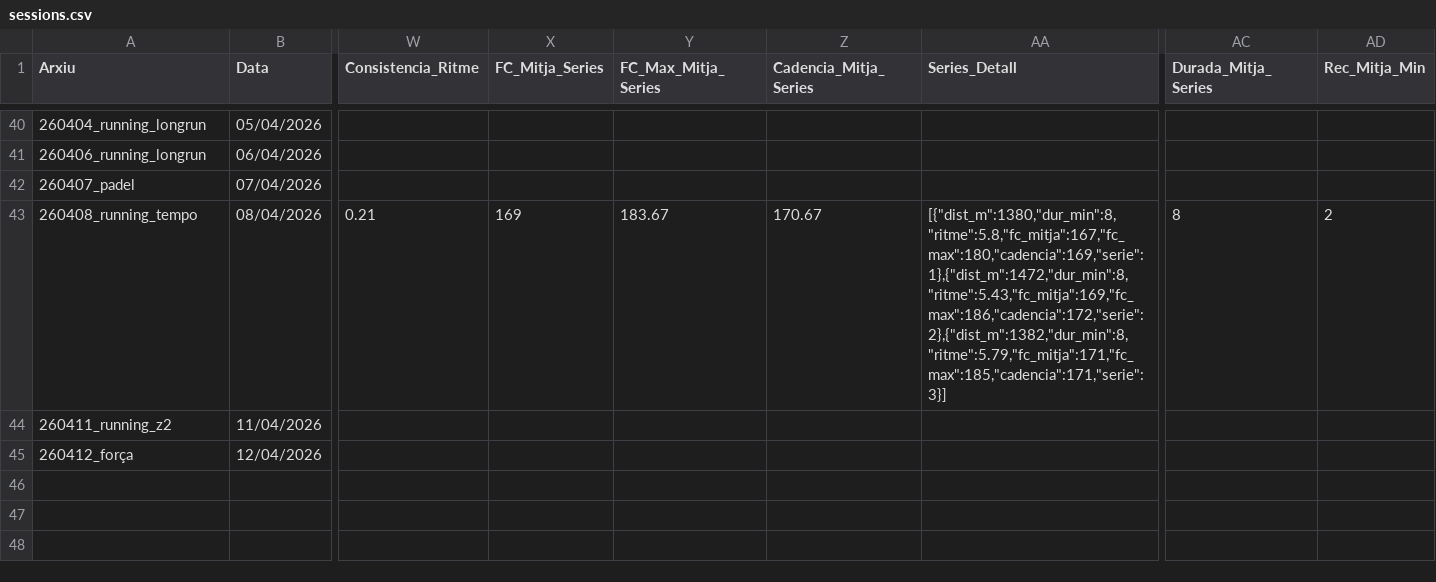
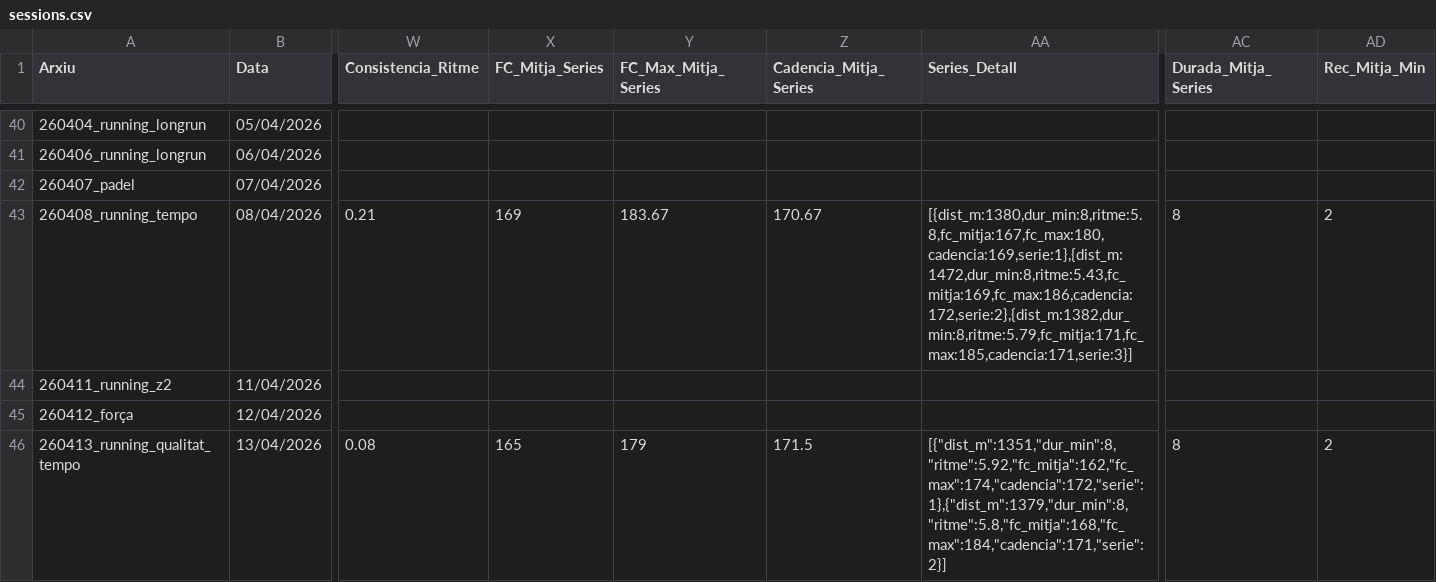
Before and after one commit to BIRPauSorrosal/suunto-coach-parser, a CSV file: docs/data/sessions.csv, drawn as a sheet; only a part is shown, gaps mark what is left out; rows hold the shown columns only; the diff names each change by its address in the sheet, - before the commit and + after, or states it on an @@ line.

Commit message:
[dashboard] Afegides 14/4/2026 sessions via uploader

```diff
--- a/docs/data/sessions.csv
+++ b/docs/data/sessions.csv
-AA43 (Series_Detall): [{"dist_m":1380,"dur_min":8,"ritme":5.8,"fc_mitja":167,"fc_max":180,"cadencia":169,"serie":1},{"dist_m":1472,"dur_min":8,"ritme":5.43,"fc_mitja":169,"fc_max":186,"cadencia":172,"serie":2},{"dist_m":1382,"dur_min":8,"ritme":5.79,"fc_mitja":171,"fc_max":185,"cadencia":171,"serie":3}]
+AA43 (Series_Detall): [{dist_m:1380,dur_min:8,ritme:5.8,fc_mitja:167,fc_max:180,cadencia:169,serie:1},{dist_m:1472,dur_min:8,ritme:5.43,fc_mitja:169,fc_max:186,cadencia:172,serie:2},{dist_m:1382,dur_min:8,ritme:5.79,fc_mitja:171,fc_max:185,cadencia:171,serie:3}]
+row 46: 260413_running_qualitat_tempo | 13/04/2026 | 0.08 | 165 | 179 | 171.5 | [{"dist_m":1351,"dur_min":8,"ritme":5.92,"fc_mitja":162,"fc_max":174,"cadencia":172,"serie":1},{"dist_m":1379,"dur_min":8,"ritme":5.8,"fc_mitja":168,"fc_max":184,"cadencia":171,"serie":2}] | 8 | 2
```
